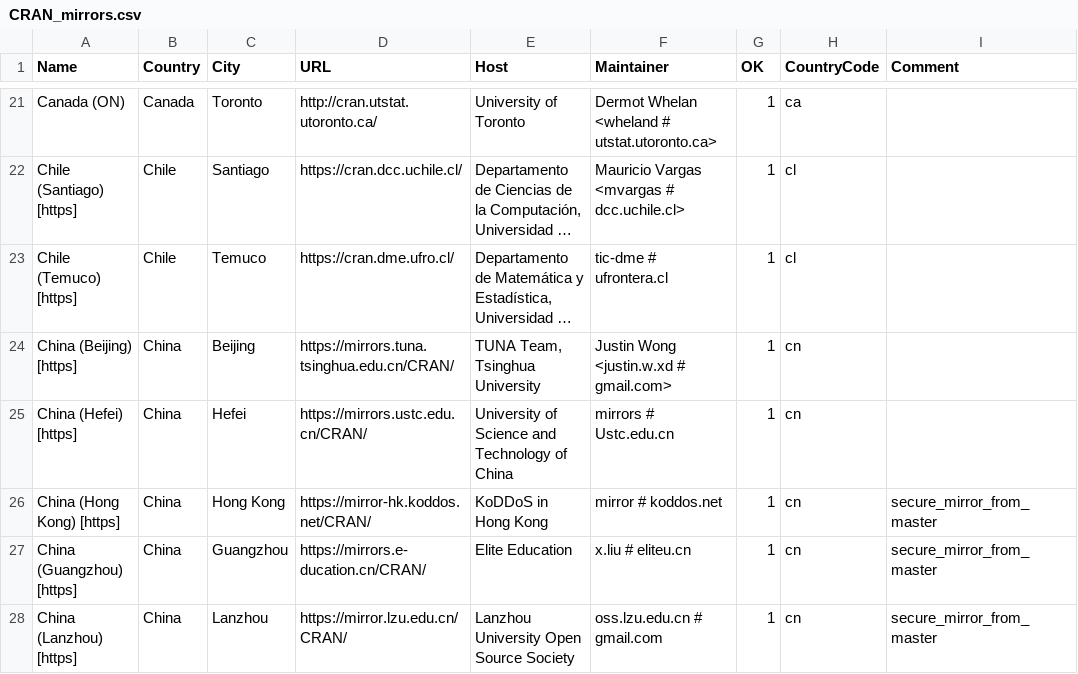
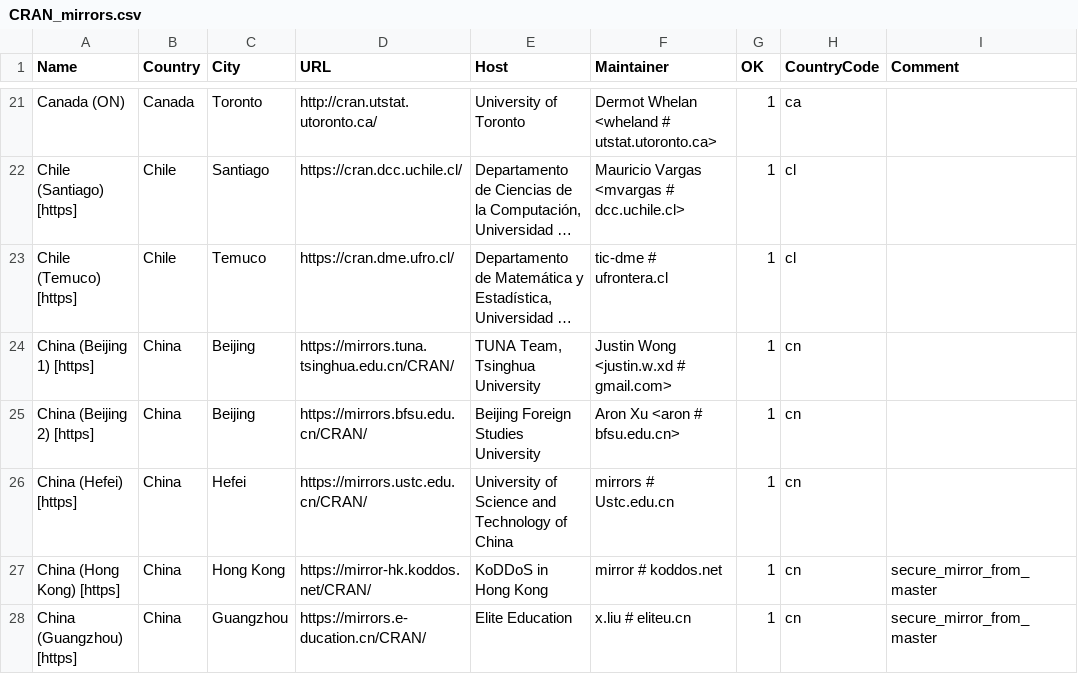
Before and after one commit to yutannihilation/r-svn, a CSV file: doc/CRAN_mirrors.csv, drawn as a sheet; only a part is shown, gaps mark what is left out; the shorter side is filled out with more unchanged rows; long unchanged cells end in …; the diff names each change by its address in the sheet, - before the commit and + after, or states it on an @@ line.

Commit message:
Add mirrors.bfsu.edu.cn.
git-svn-id: https://svn.r-project.org/R/trunk@78626 00db46b3-68df-0310-9c12-caf00c1e9a41

```diff
--- a/doc/CRAN_mirrors.csv
+++ b/doc/CRAN_mirrors.csv
-A24 (Name): China (Beijing) [https]
+A24 (Name): China (Beijing 1) [https]
+row 25: China (Beijing 2) [https] | China | Beijing | https://mirrors.bfsu.edu.cn/CRAN/ | Beijing Foreign Studies University | Aron Xu <aron # bfsu.edu.cn> | 1 | cn
```
